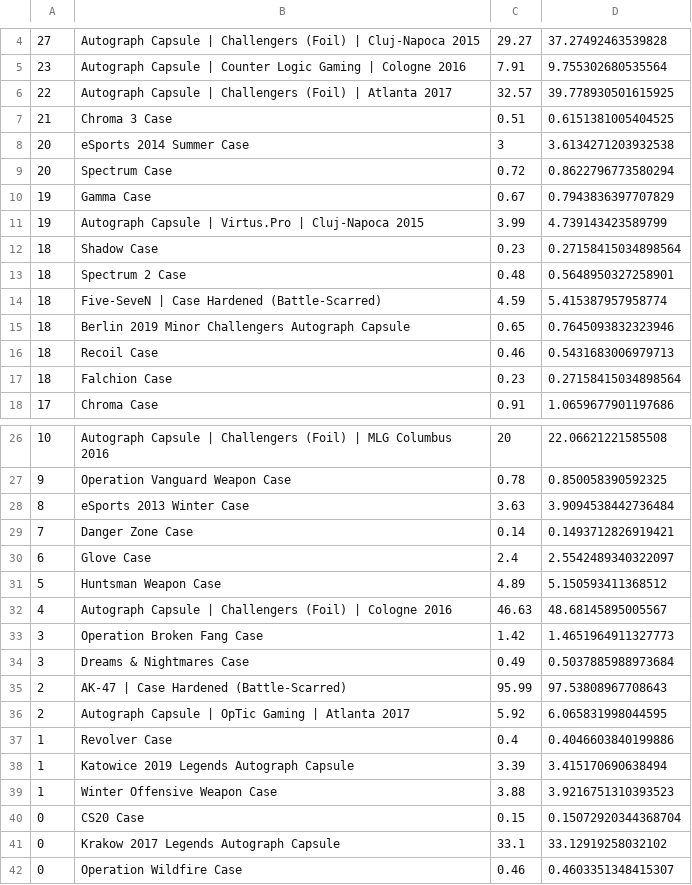
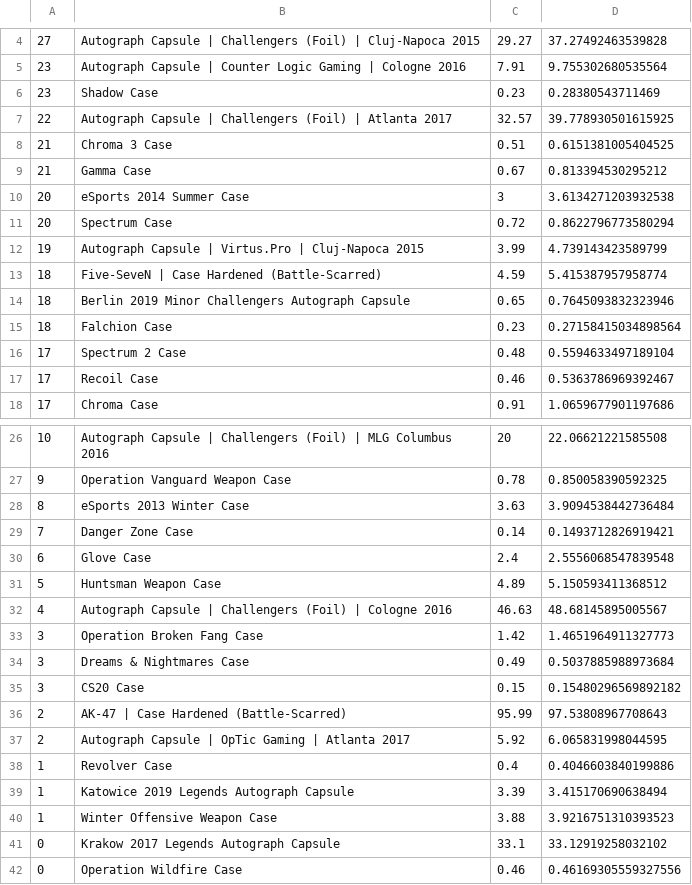
Before and after one commit to AUTACE/Trade_Data, a CSV file: sb_Best_Profit.csv, drawn as a sheet; only a part is shown, gaps mark what is left out; the diff covers the shown part only.

Commit message:
Uploaded via octonode

```diff
--- a/sb_Best_Profit.csv
+++ b/sb_Best_Profit.csv
@@ -5,14 +5,14 @@
 23;Autograph Capsule | Counter Logic Gaming | Cologne 2016;7.91;9.755302680535564
+23;Shadow Case;0.23;0.28380543711469
 22;Autograph Capsule | Challengers (Foil) | Atlanta 2017;32.57;39.778930501615925
 21;Chroma 3 Case;0.51;0.6151381005404525
+21;Gamma Case;0.67;0.813394530295212
 20;eSports 2014 Summer Case;3;3.6134271203932538
 20;Spectrum Case;0.72;0.8622796773580294
-19;Gamma Case;0.67;0.7943836397707829
 19;Autograph Capsule | Virtus.Pro | Cluj-Napoca 2015;3.99;4.739143423589799
-18;Shadow Case;0.23;0.27158415034898564
-18;Spectrum 2 Case;0.48;0.5648950327258901
 18;Five-SeveN | Case Hardened (Battle-Scarred);4.59;5.415387957958774
 18;Berlin 2019 Minor Challengers Autograph Capsule;0.65;0.7645093832323946
-18;Recoil Case;0.46;0.5431683006979713
 18;Falchion Case;0.23;0.27158415034898564
+17;Spectrum 2 Case;0.48;0.5594633497189104
+17;Recoil Case;0.46;0.5363786969392467
 17;Chroma Case;0.91;1.0659677901197686
@@ -29,3 +29,3 @@
 7;Danger Zone Case;0.14;0.1493712826919421
-6;Glove Case;2.4;2.5542489340322097
+6;Glove Case;2.4;2.5556068547839548
 5;Huntsman Weapon Case;4.89;5.150593411368512
@@ -34,2 +34,3 @@
 3;Dreams & Nightmares Case;0.49;0.5037885988973684
+3;CS20 Case;0.15;0.15480296569892182
 2;AK-47 | Case Hardened (Battle-Scarred);95.99;97.53808967708643
@@ -39,4 +40,3 @@
 1;Winter Offensive Weapon Case;3.88;3.9216751310393523
-0;CS20 Case;0.15;0.15072920344368704
 0;Krakow 2017 Legends Autograph Capsule;33.1;33.12919258032102
-0;Operation Wildfire Case;0.46;0.4603351348415307
+0;Operation Wildfire Case;0.46;0.46169305559327556
```
Also changed, not shown: 2 edited cells elsewhere in this file.
